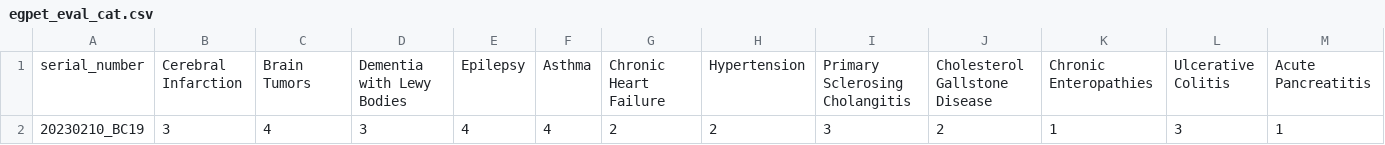
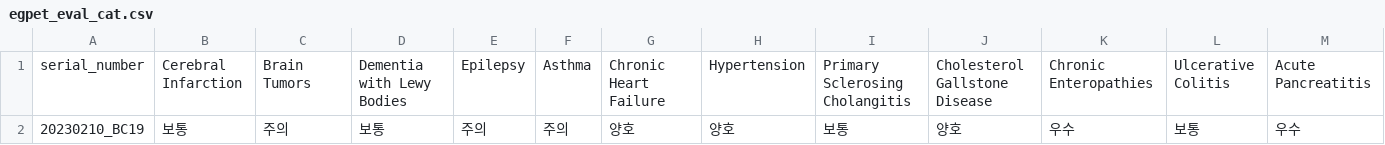
Before and after one commit to Gyungbu/EgPet, a CSV file: output/egpet_eval_cat.csv, drawn as a sheet; only a part is shown; removed rows and columns are numbered as before the commit, all else as after; rows hold the shown columns only; the diff names each change by its address in the sheet, - before the commit and + after, or states it on an @@ line.

```diff
--- a/output/egpet_eval_cat.csv
+++ b/output/egpet_eval_cat.csv
-row 2: 20230210_BC19 | 3 | 4 | 3 | 4 | 4 | 2 | 2 | 3 | 2 | 1 | 3 | 1
+row 2: 20230210_BC19 | 보통 | 주의 | 보통 | 주의 | 주의 | 양호 | 양호 | 보통 | 양호 | 우수 | 보통 | 우수
```
Also changed, not shown: output/egpet_eval_dog.csv, 1 other file.
